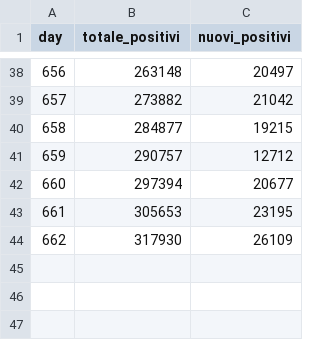
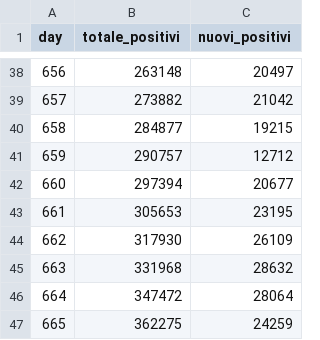
Before and after one commit to KaldarrostaJazz/pandemic_models, a CSV file: new_analysis/dati.csv, drawn as a sheet; only a part is shown, gaps mark what is left out; the diff names each change by its address in the sheet, - before the commit and + after, or states it on an @@ line.

Commit message:
added latest data infos

```diff
--- a/new_analysis/dati.csv
+++ b/new_analysis/dati.csv
+row 45: 663 | 331968 | 28632
+row 46: 664 | 347472 | 28064
+row 47: 665 | 362275 | 24259
```
Also changed, not shown: 1 other file.
